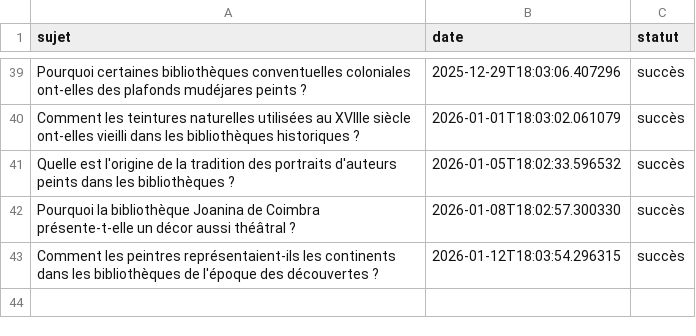
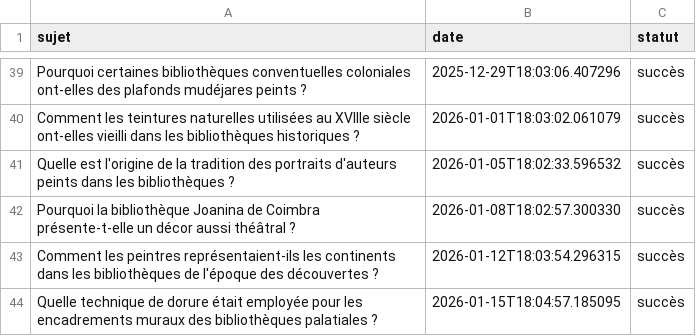
Before and after one commit to Metalosmose21/Biblioth-que-1, a CSV file: sujets_traites.csv, drawn as a sheet; only a part is shown, gaps mark what is left out.

```diff
--- a/sujets_traites.csv
+++ b/sujets_traites.csv
@@ -43 +43,2 @@ Pourquoi la bibliothèque Joanina de Coimbra présente-t-elle un décor aussi th
 Comment les peintres représentaient-ils les continents dans les bibliothèques de l'époque des découvertes ?,2026-01-12T18:03:54.296315,succès
+Quelle technique de dorure était employée pour les encadrements muraux des bibliothèques palatiales ?,2026-01-15T18:04:57.185095,succès
```
Also changed, not shown: sujets.csv.
